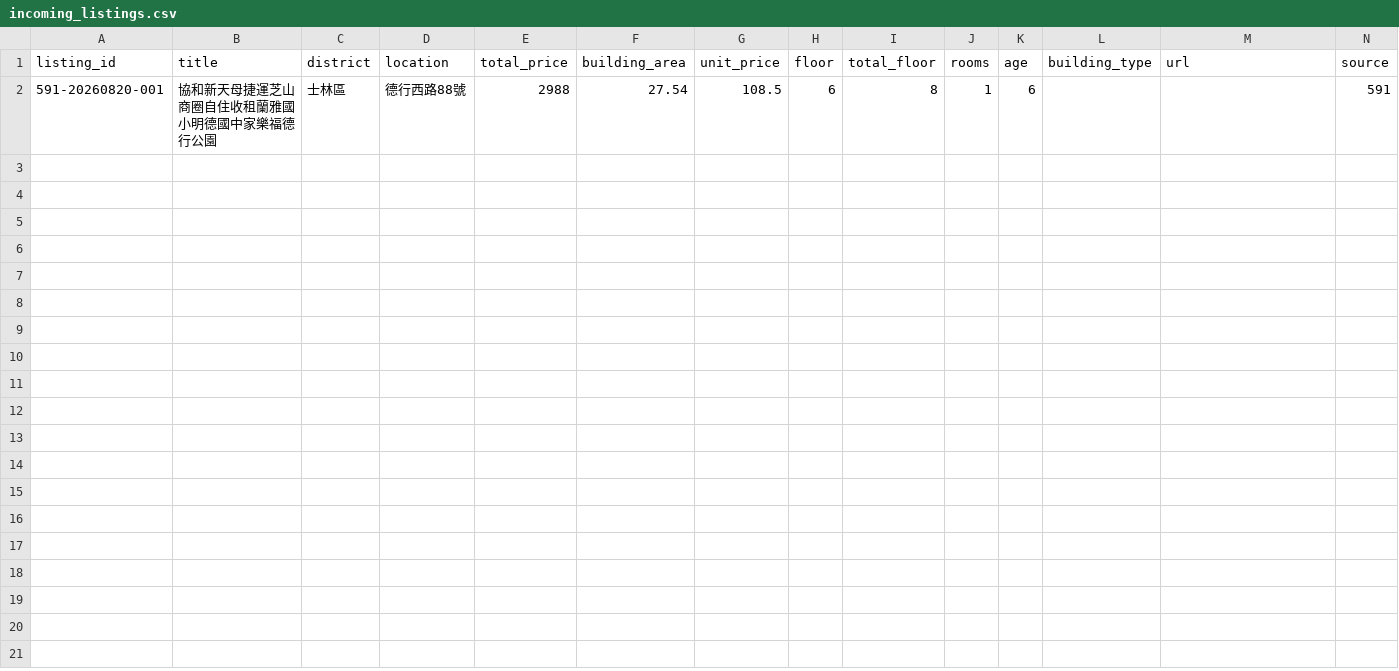
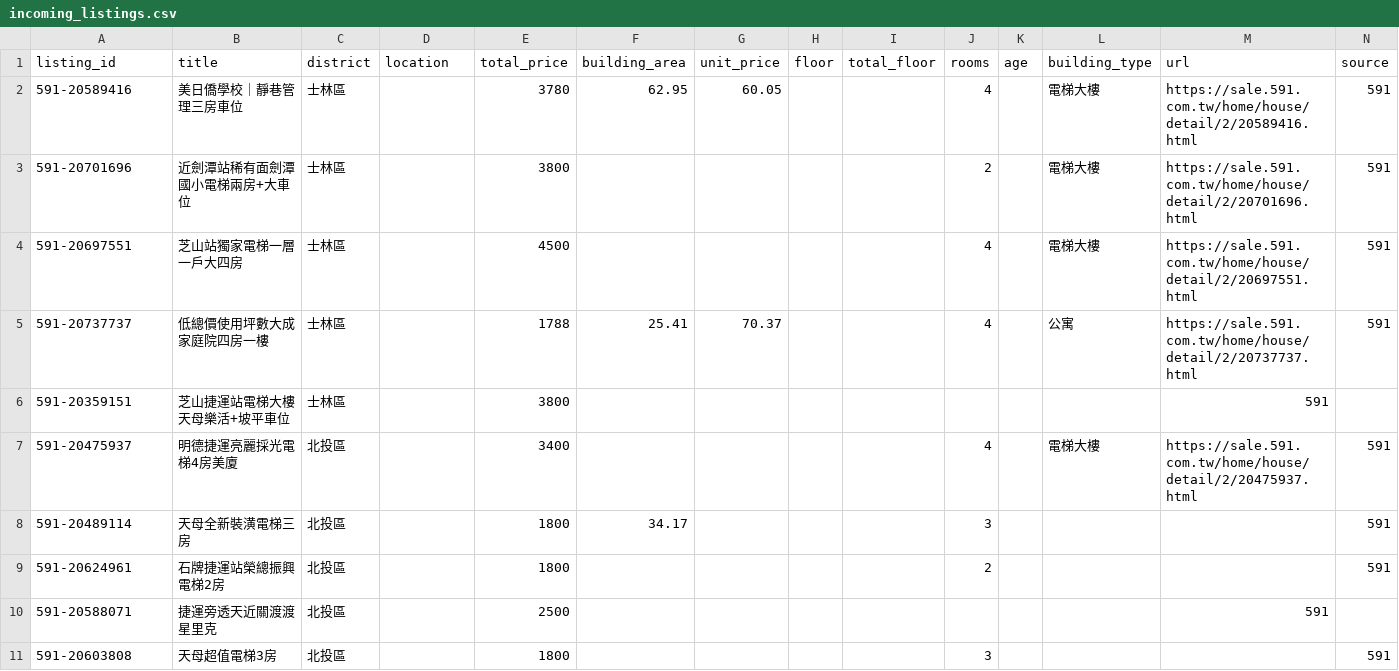
Before and after one commit to ch5566she/taipei-real-estate-monitor-2, a CSV file: data/incoming_listings.csv, drawn as a sheet; only a part is shown; removed rows and columns are numbered as before the commit, all else as after; rows hold the shown columns only; the diff names each change by its address in the sheet, - before the commit and + after, or states it on an @@ line.

Commit message:
第44階段：補齊10筆591真實在售測試資料

```diff
--- a/data/incoming_listings.csv
+++ b/data/incoming_listings.csv
-row 2: 591-20260820-001 | 協和新天母捷運芝山商圈自住收租蘭雅國小明德國中家樂福德行公園 | 士林區 | 德行西路88號 | 2988 | 27.54 | 108.5 | 6 | 8 | 1 | 6 |  |  | 591
+row 2: 591-20589416 | 美日僑學校｜靜巷管理三房車位 | 士林區 |  | 3780 | 62.95 | 60.05 |  |  | 4 |  | 電梯大樓 | https://sale.591.com.tw/home/house/detail/2/20589416.html | 591
+row 3: 591-20701696 | 近劍潭站稀有面劍潭國小電梯兩房+大車位 | 士林區 |  | 3800 |  |  |  |  | 2 |  | 電梯大樓 | https://sale.591.com.tw/home/house/detail/2/20701696.html | 591
+row 4: 591-20697551 | 芝山站獨家電梯一層一戶大四房 | 士林區 |  | 4500 |  |  |  |  | 4 |  | 電梯大樓 | https://sale.591.com.tw/home/house/detail/2/20697551.html | 591
+row 5: 591-20737737 | 低總價使用坪數大成家庭院四房一樓 | 士林區 |  | 1788 | 25.41 | 70.37 |  |  | 4 |  | 公寓 | https://sale.591.com.tw/home/house/detail/2/20737737.html | 591
+row 6: 591-20359151 | 芝山捷運站電梯大樓天母樂活+坡平車位 | 士林區 |  | 3800 |  |  |  |  |  |  |  | 591
+row 7: 591-20475937 | 明德捷運亮麗採光電梯4房美廈 | 北投區 |  | 3400 |  |  |  |  | 4 |  | 電梯大樓 | https://sale.591.com.tw/home/house/detail/2/20475937.html | 591
+row 8: 591-20489114 | 天母全新裝潢電梯三房 | 北投區 |  | 1800 | 34.17 |  |  |  | 3 |  |  |  | 591
+row 9: 591-20624961 | 石牌捷運站榮總振興電梯2房 | 北投區 |  | 1800 |  |  |  |  | 2 |  |  |  | 591
+row 10: 591-20588071 | 捷運旁透天近關渡渡星里克 | 北投區 |  | 2500 |  |  |  |  |  |  |  | 591
+row 11: 591-20603808 | 天母超值電梯3房 | 北投區 |  | 1800 |  |  |  |  | 3 |  |  |  | 591
```
